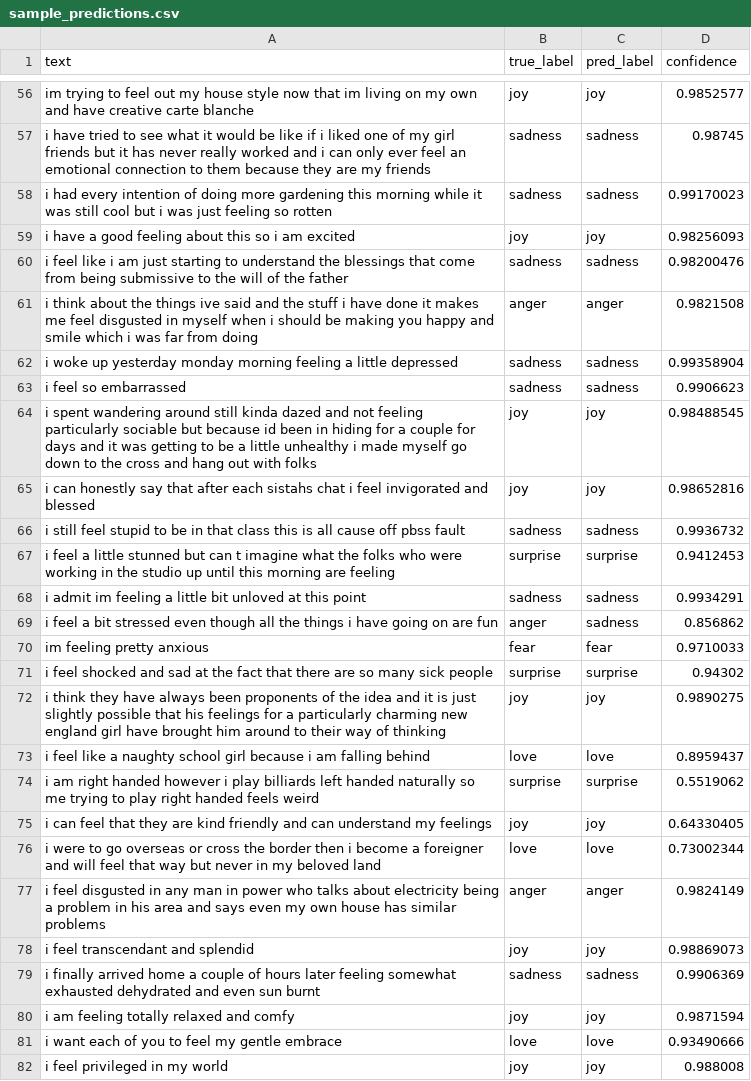
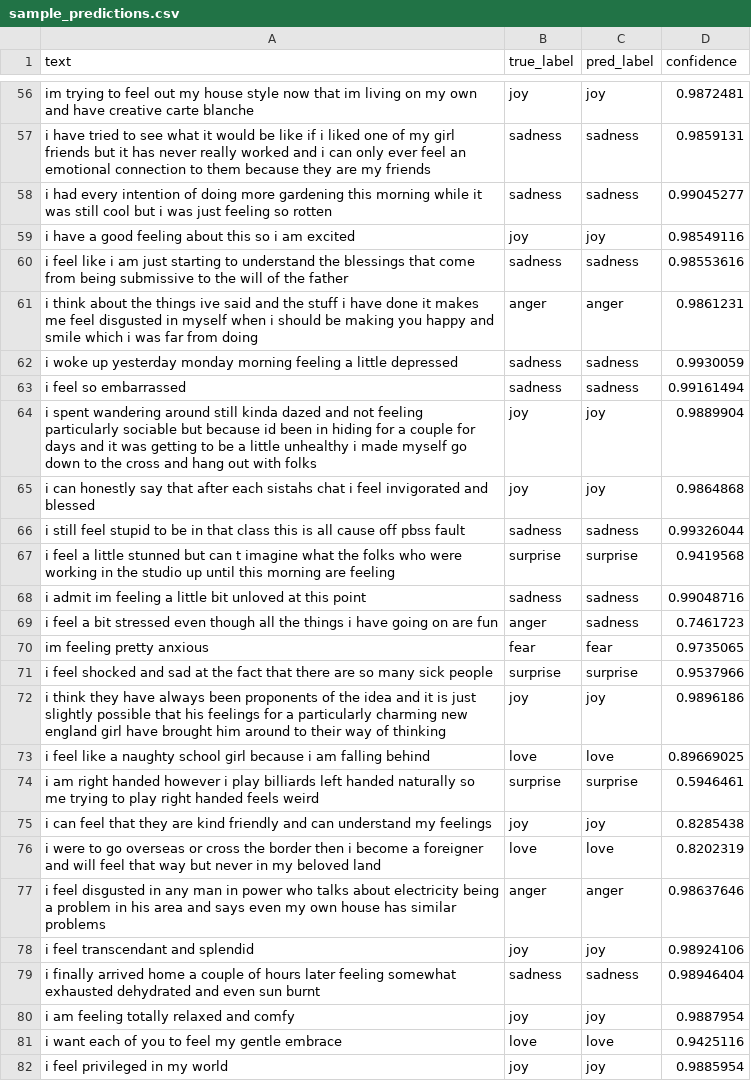
Before and after one commit to VladaSosnovskaya/Artificial_Intelligence_Engineering, a CSV file: homeworks/HW13/artifacts/sample_predictions.csv, drawn as a sheet; only a part is shown, gaps mark what is left out; the diff covers the shown part only; the diff names each change by its address in the sheet, - before the commit and + after, or states it on an @@ line.

```diff
--- a/homeworks/HW13/artifacts/sample_predictions.csv
+++ b/homeworks/HW13/artifacts/sample_predictions.csv
-D56 (confidence): 0.9852577
+D56 (confidence): 0.9872481
-D57 (confidence): 0.98745
+D57 (confidence): 0.9859131
-D58 (confidence): 0.99170023
+D58 (confidence): 0.99045277
-D59 (confidence): 0.98256093
+D59 (confidence): 0.98549116
-D60 (confidence): 0.98200476
+D60 (confidence): 0.98553616
-D61 (confidence): 0.9821508
+D61 (confidence): 0.9861231
-D62 (confidence): 0.99358904
+D62 (confidence): 0.9930059
-D63 (confidence): 0.9906623
+D63 (confidence): 0.99161494
-D64 (confidence): 0.98488545
+D64 (confidence): 0.9889904
-D65 (confidence): 0.98652816
+D65 (confidence): 0.9864868
-D66 (confidence): 0.9936732
+D66 (confidence): 0.99326044
-D67 (confidence): 0.9412453
+D67 (confidence): 0.9419568
-D68 (confidence): 0.9934291
+D68 (confidence): 0.99048716
-D69 (confidence): 0.856862
+D69 (confidence): 0.7461723
-D70 (confidence): 0.9710033
+D70 (confidence): 0.9735065
-D71 (confidence): 0.94302
+D71 (confidence): 0.9537966
-D72 (confidence): 0.9890275
+D72 (confidence): 0.9896186
-D73 (confidence): 0.8959437
+D73 (confidence): 0.89669025
-D74 (confidence): 0.5519062
+D74 (confidence): 0.5946461
-D75 (confidence): 0.64330405
+D75 (confidence): 0.8285438
-D76 (confidence): 0.73002344
+D76 (confidence): 0.8202319
-D77 (confidence): 0.9824149
+D77 (confidence): 0.98637646
-D78 (confidence): 0.98869073
+D78 (confidence): 0.98924106
-D79 (confidence): 0.9906369
+D79 (confidence): 0.98946404
-D80 (confidence): 0.9871594
+D80 (confidence): 0.9887954
-D81 (confidence): 0.93490666
+D81 (confidence): 0.9425116
-D82 (confidence): 0.988008
+D82 (confidence): 0.9885954
```
Also changed, not shown: 74 edited cells elsewhere in this file, 4 other files.
